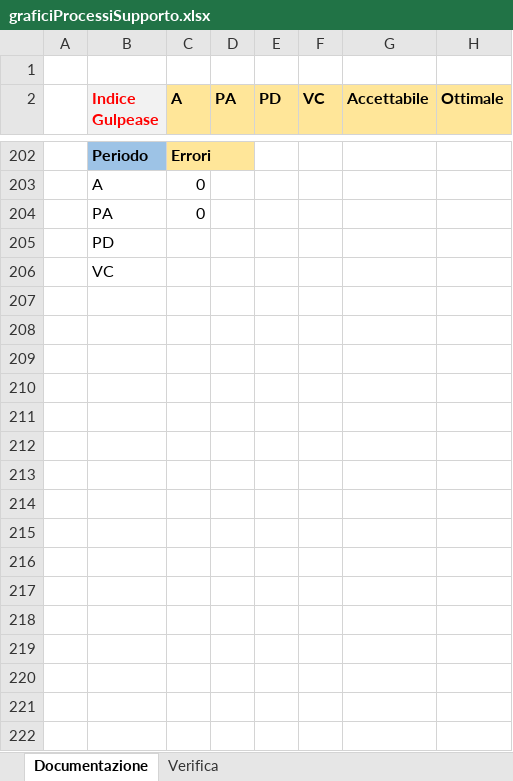
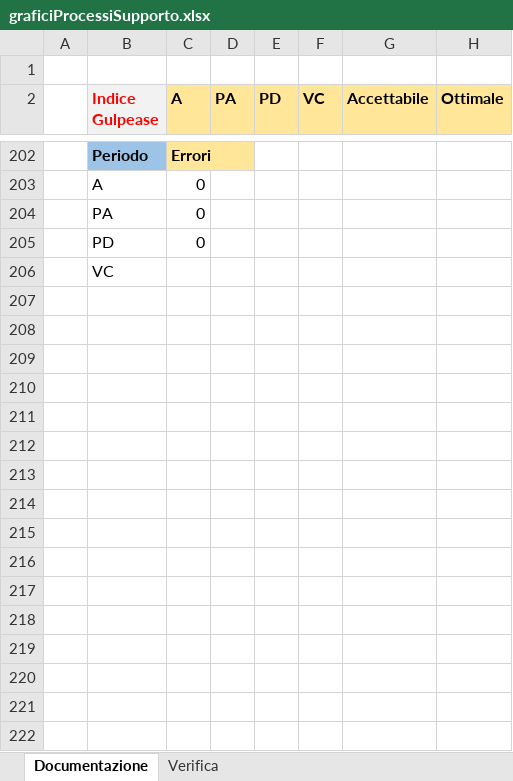
Before and after one commit to Omicron-Team/Documentazione, an Excel workbook: DocumentazioneEsterna/PianoDiQualifica/res/ResocontoAttivitaDiVerifica/res/metriche/grafici/qualitàProcesso/graficiProcessiSupporto.xlsx, sheet Documentazione, drawn as a sheet; only a part is shown, gaps mark what is left out; values as stored, in another font and other column widths than the file's, no borders; charts and pictures not drawn; the diff covers the shown part only; the diff names each change by its address in the sheet, - before the commit and + after, or states it on an @@ line.

```diff
--- a/DocumentazioneEsterna/PianoDiQualifica/res/ResocontoAttivitaDiVerifica/res/metriche/grafici/qualitàProcesso/graficiProcessiSupporto.xlsx (sheet Documentazione)
+++ b/DocumentazioneEsterna/PianoDiQualifica/res/ResocontoAttivitaDiVerifica/res/metriche/grafici/qualitàProcesso/graficiProcessiSupporto.xlsx (sheet Documentazione)
-C205 (A): (empty)
+C205 (A): 0
+row 207: (empty)
+row 208: (empty)
+row 209: (empty)
+row 210: (empty)
+row 211: (empty)
+row 212: (empty)
+row 213: (empty)
+row 214: (empty)
+row 215: (empty)
+row 216: (empty)
+row 217: (empty)
+row 218: (empty)
+row 219: (empty)
+row 220: (empty)
+row 221: (empty)
+row 222: (empty)
```
Also changed, not shown: 43 added rows, 55 edited cells and cell formats elsewhere in this sheet, charts or pictures, 11 other files.
